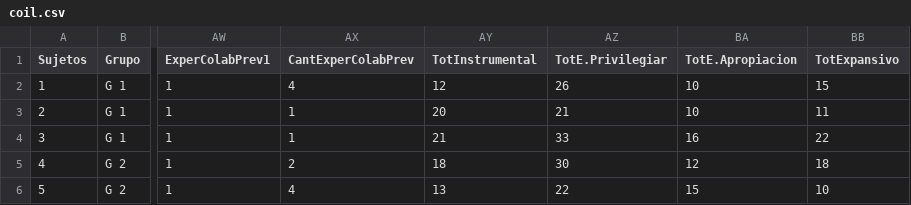
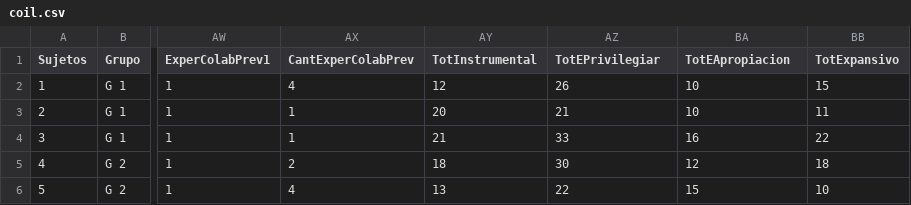
Before and after one commit to pilargarciach/COIL, a CSV file: coil.csv, drawn as a sheet; only a part is shown, gaps mark what is left out; the diff names each change by its address in the sheet, - before the commit and + after, or states it on an @@ line.

Commit message:
Update coil.csv

```diff
--- a/coil.csv
+++ b/coil.csv
-AZ1: TotE.Privilegiar
+AZ1: TotEPrivilegiar
-BA1: TotE.Apropiacion
+BA1: TotEApropiacion
```
